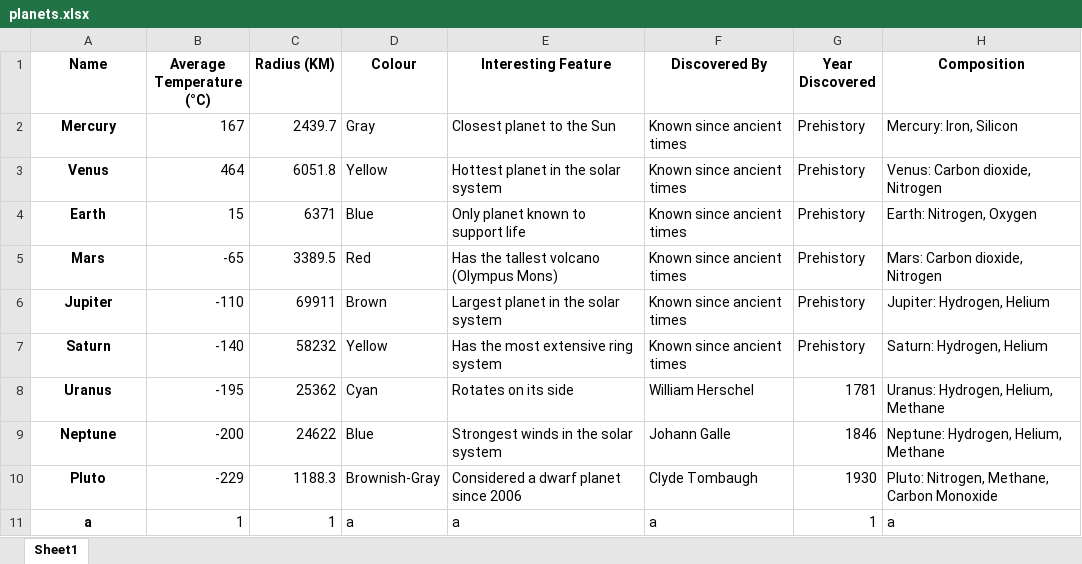
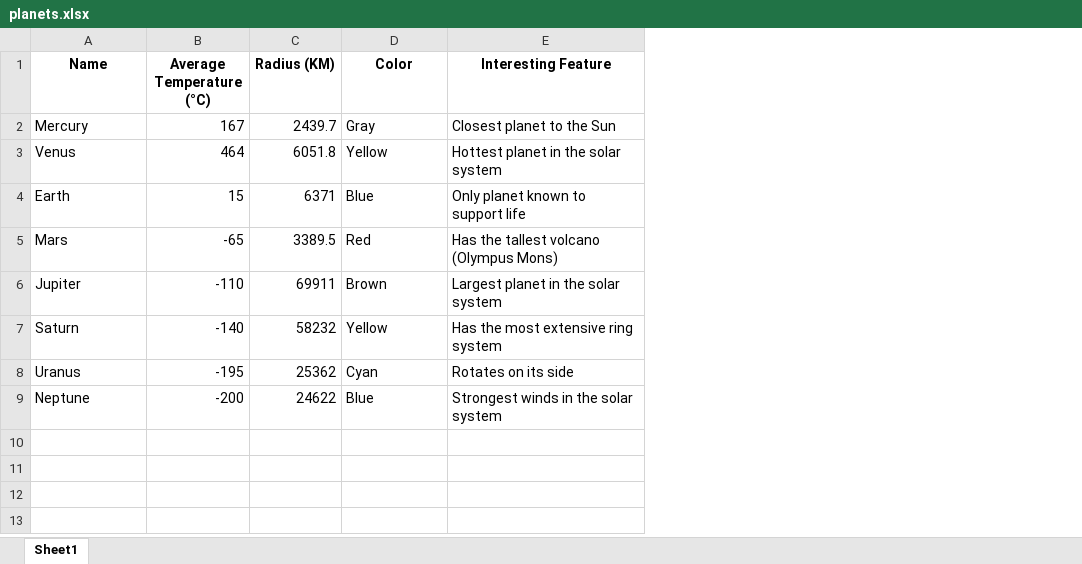
Before and after one commit to exclusive19301/pandas_learning, an Excel workbook: planets.xlsx, sheet Sheet1, drawn as a sheet; values as stored, in another font and other column widths than the file's, no borders; the diff names each change by its address in the sheet, - before the commit and + after, or states it on an @@ line.

```diff
--- a/planets.xlsx (sheet Sheet1)
+++ b/planets.xlsx (sheet Sheet1)
-column F (Discovered By), rows 2-9: Known since ancient times | Known since ancient times | Known since ancient times | Known since ancient times | Known since ancient times | Known since ancient times | William Herschel | Johann Galle
-column G (Year Discovered), rows 2-9: Prehistory | Prehistory | Prehistory | Prehistory | Prehistory | Prehistory | 1781 | 1846
-column H (Composition), rows 2-9: Mercury: Iron, Silicon | Venus: Carbon dioxide, Nitrogen | Earth: Nitrogen, Oxygen | Mars: Carbon dioxide, Nitrogen | Jupiter: Hydrogen, Helium | Saturn: Hydrogen, Helium | Uranus: Hydrogen, Helium, Methane | Neptune: Hydrogen, Helium, Methane
-D1: Colour
+D1: Color
@@ A2:A9 bold: on → off, alignment: center → left @@
-row 10: Pluto | -229 | 1188.3 | Brownish-Gray | Considered a dwarf planet since 2006 | Clyde Tombaugh | 1930 | Pluto: Nitrogen, Methane, Carbon Monoxide
-row 11: a | 1 | 1 | a | a | a | 1 | a
```
Also changed, not shown: speeds.xlsx, 35 other files.
